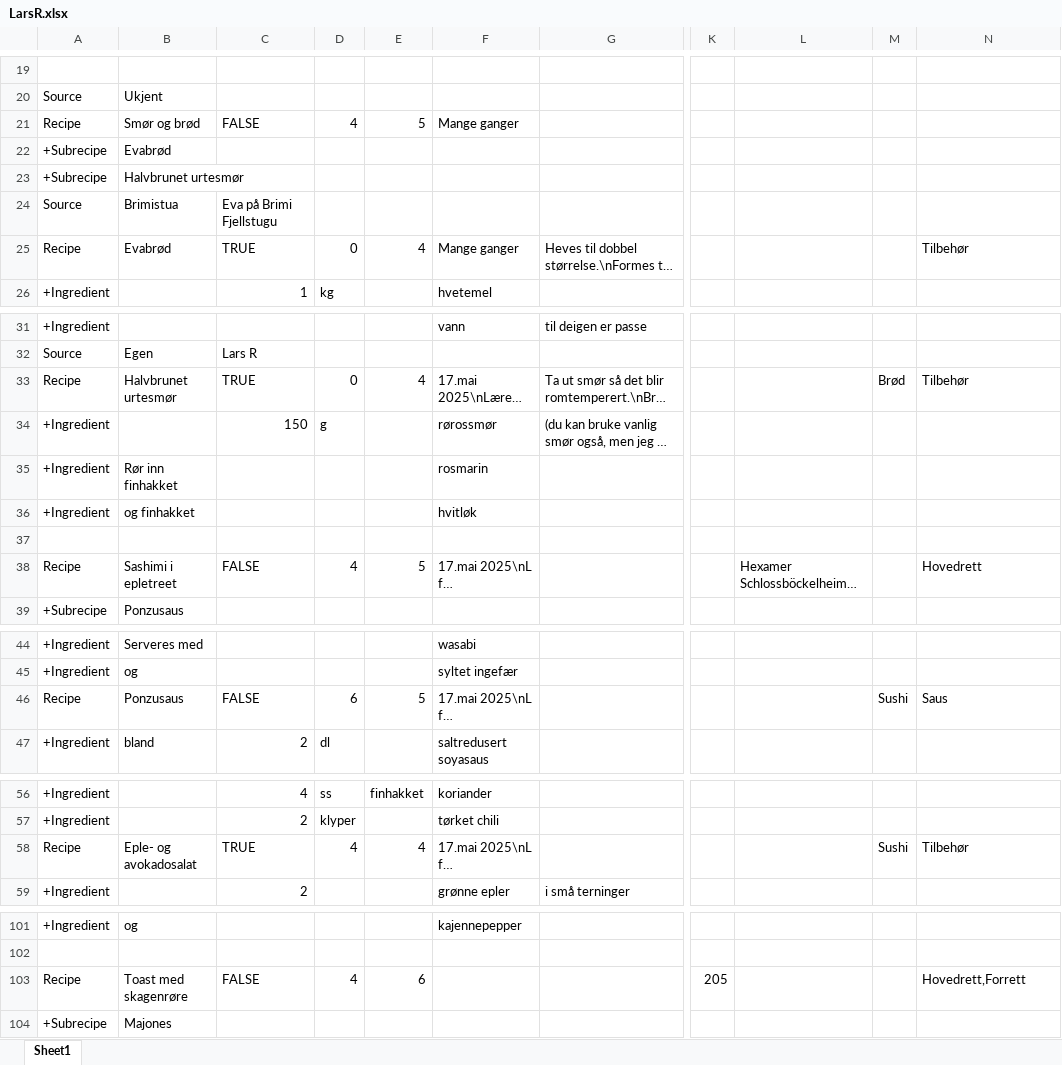
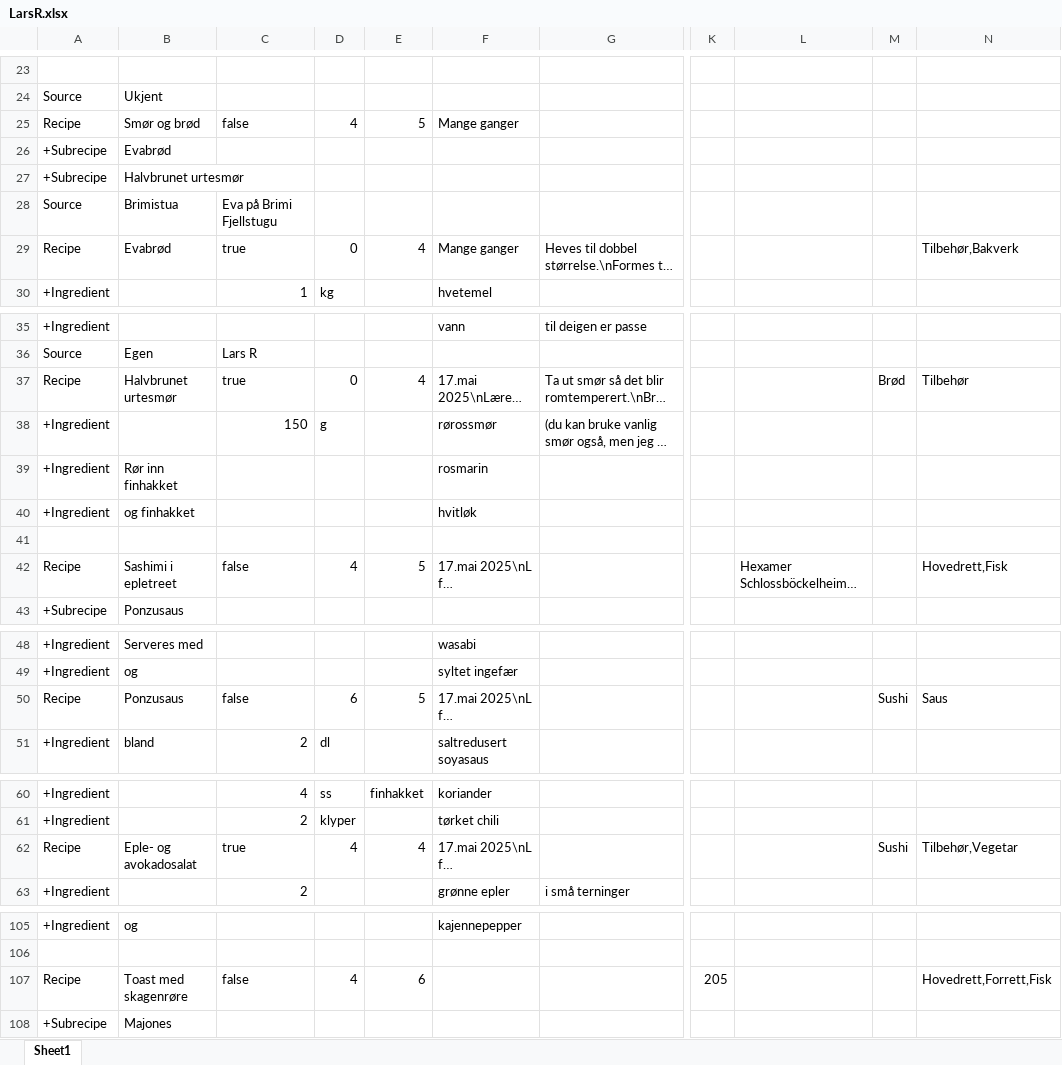
Before and after one commit to larsreed/recipes, an Excel workbook: data/LarsR.xlsx, sheet Sheet1, drawn as a sheet; only a part is shown, gaps mark what is left out; long unchanged cells end in …; values as stored, in another font and other column widths than the file's, no cell formats; addresses are those after the commit; the diff covers the shown part only; the diff names each change by its address in the sheet, - before the commit and + after, or states it on an @@ line.

```diff
--- a/data/LarsR.xlsx (sheet Sheet1)
+++ b/data/LarsR.xlsx (sheet Sheet1)
-C25: FALSE
+C25: false
-C29: TRUE
+C29: true
-N29: Tilbehør
+N29: Tilbehør,Bakverk
-C37: TRUE
+C37: true
-C42: FALSE
+C42: false
-N42: Hovedrett
+N42: Hovedrett,Fisk
-C50: FALSE
+C50: false
-C62: TRUE
+C62: true
-N62: Tilbehør
+N62: Tilbehør,Vegetar
-C107: FALSE
+C107: false
-N107: Hovedrett,Forrett
+N107: Hovedrett,Forrett,Fisk
```
Also changed, not shown: 22 added rows and 23 edited cells elsewhere in this sheet, cell formats, 1 other file.
